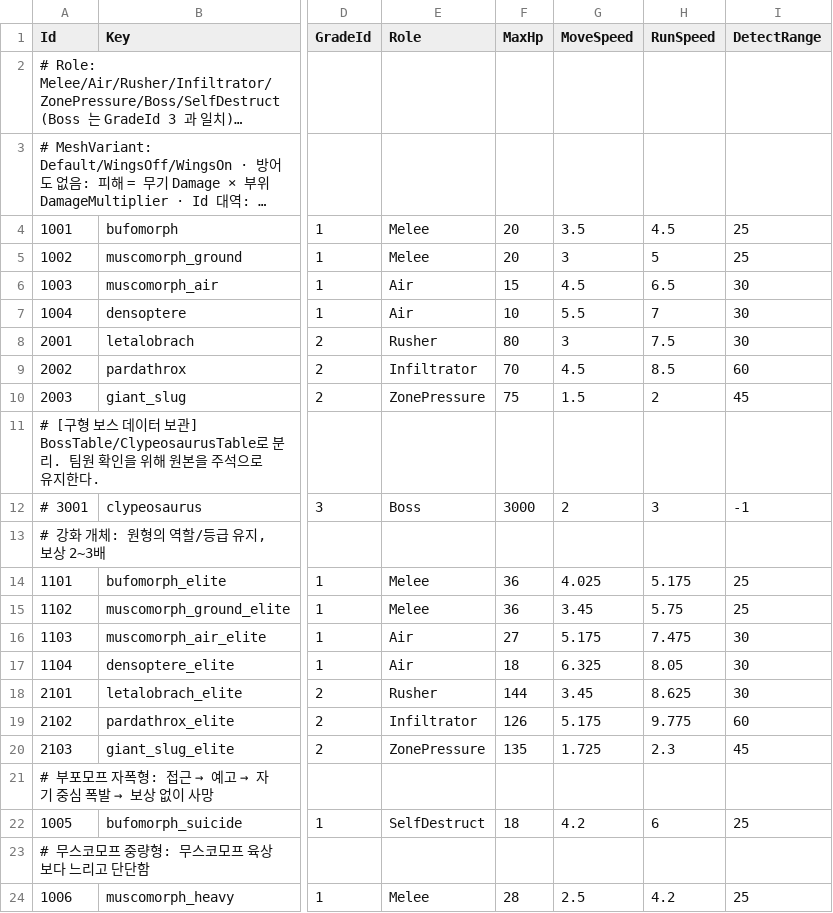
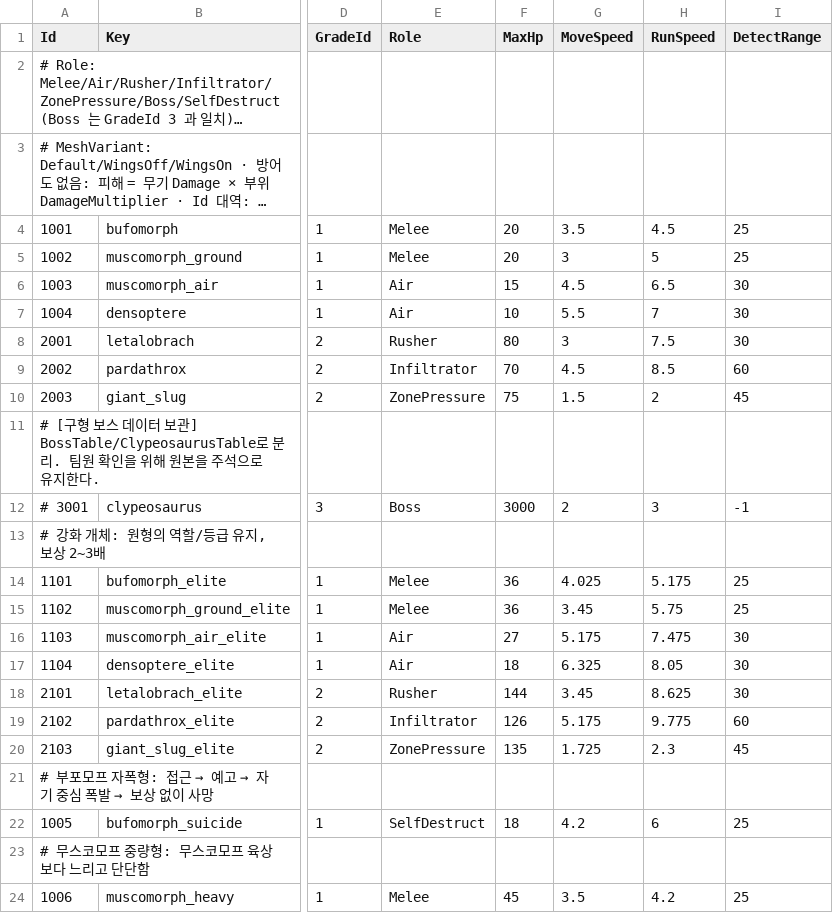
Before and after one commit to KooHoo-Dev/3rd_3D_1-3D-Project-team_even, a TSV file: Assets/StreamingAssets/Tables/MonsterTable.tsv, drawn as a sheet; only a part is shown, gaps mark what is left out; long unchanged cells end in …; the diff names each change by its address in the sheet, - before the commit and + after, or states it on an @@ line.

```diff
--- a/Assets/StreamingAssets/Tables/MonsterTable.tsv
+++ b/Assets/StreamingAssets/Tables/MonsterTable.tsv
-F24 (MaxHp): 28
+F24 (MaxHp): 45
-G24 (MoveSpeed): 2.5
+G24 (MoveSpeed): 3.5
```
Also changed, not shown: 37 other files.
